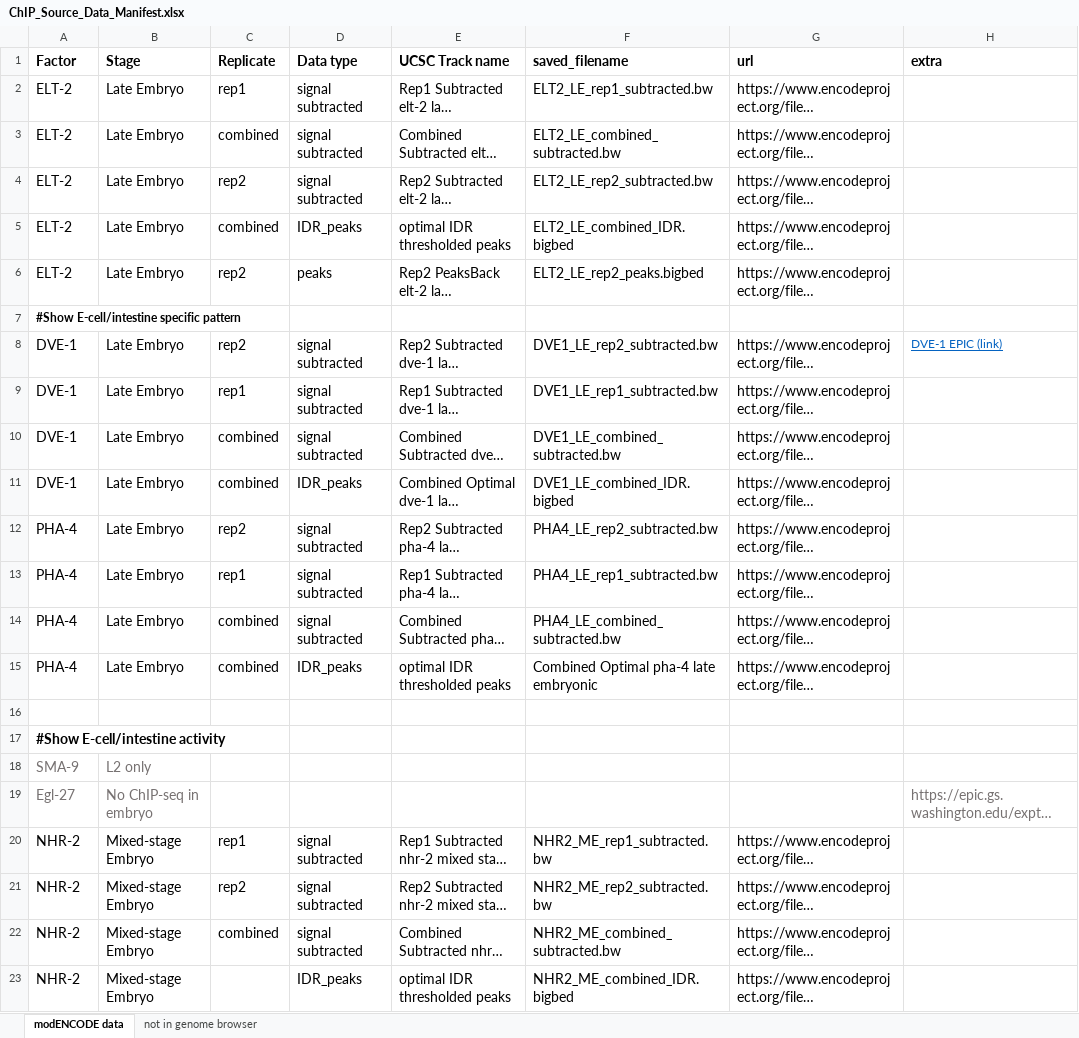
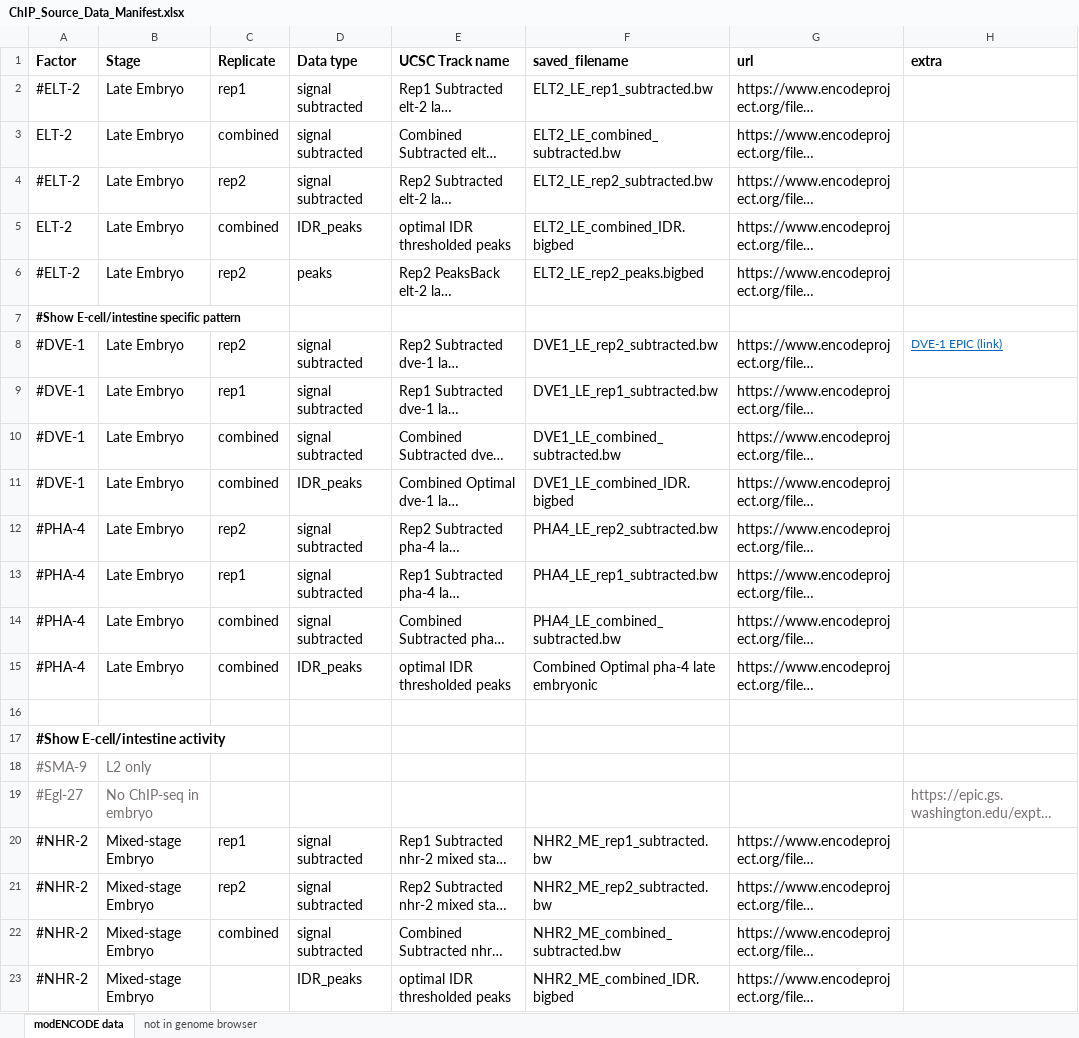
Before and after one commit to meekrob/ELT-2-ChIP-promoters, an Excel workbook: DATA/ChIP_Source_Data_Manifest.xlsx, sheet modENCODE data, drawn as a sheet; long unchanged cells end in …; values as stored, in another font and other column widths than the file's, no borders; the diff names each change by its address in the sheet, - before the commit and + after, or states it on an @@ line.

Commit message:
Added data and downloader

```diff
--- a/DATA/ChIP_Source_Data_Manifest.xlsx (sheet modENCODE data)
+++ b/DATA/ChIP_Source_Data_Manifest.xlsx (sheet modENCODE data)
-A2 (Factor): ELT-2
+A2 (Factor): #ELT-2
-A4 (Factor): ELT-2
+A4 (Factor): #ELT-2
-A6 (Factor): ELT-2
+A6 (Factor): #ELT-2
-A8:A11 (Factor): DVE-1
+A8:A11 (Factor): #DVE-1
-A12:A15 (Factor): PHA-4
+A12:A15 (Factor): #PHA-4
-A18 (Factor): SMA-9
+A18 (Factor): #SMA-9
-A19 (Factor): Egl-27
+A19 (Factor): #Egl-27
-A20:A23 (Factor): NHR-2
+A20:A23 (Factor): #NHR-2
```
Also changed, not shown: 3 other files.
